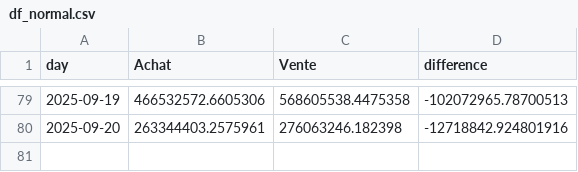
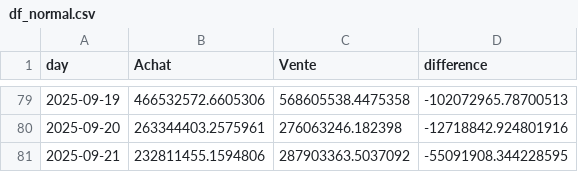
Before and after one commit to yassinedkk/binance, a CSV file: df_normal.csv, drawn as a sheet; only a part is shown, gaps mark what is left out; the diff names each change by its address in the sheet, - before the commit and + after, or states it on an @@ line.

```diff
--- a/df_normal.csv
+++ b/df_normal.csv
+row 81: 2025-09-21 | 232811455.1594806 | 287903363.5037092 | -55091908.344228595
```
Also changed, not shown: df_whale.csv, q_whale.csv.
